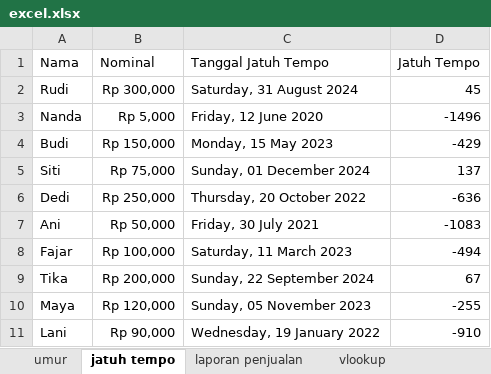
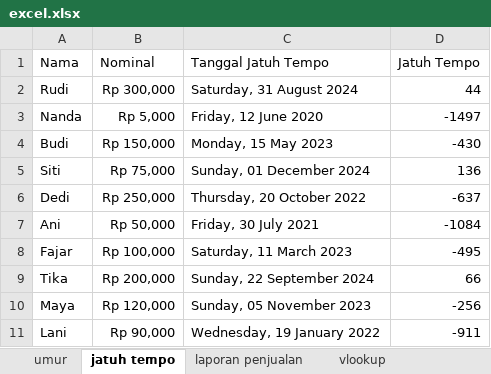
Before and after one commit to mzaini30/komputer, an Excel workbook: excel.xlsx, sheet jatuh tempo, drawn as a sheet; values as stored, in another font and other column widths than the file's, no borders; conditional formats and table styles not drawn; the diff names each change by its address in the sheet, - before the commit and + after, or states it on an @@ line.

```diff
--- a/excel.xlsx (sheet jatuh tempo)
+++ b/excel.xlsx (sheet jatuh tempo)
-D2 (Jatuh Tempo): 45
+D2 (Jatuh Tempo): 44
-D3 (Jatuh Tempo): -1496
+D3 (Jatuh Tempo): -1497
-D4 (Jatuh Tempo): -429
+D4 (Jatuh Tempo): -430
-D5 (Jatuh Tempo): 137
+D5 (Jatuh Tempo): 136
-D6 (Jatuh Tempo): -636
+D6 (Jatuh Tempo): -637
-D7 (Jatuh Tempo): -1083
+D7 (Jatuh Tempo): -1084
-D8 (Jatuh Tempo): -494
+D8 (Jatuh Tempo): -495
-D9 (Jatuh Tempo): 67
+D9 (Jatuh Tempo): 66
-D10 (Jatuh Tempo): -255
+D10 (Jatuh Tempo): -256
-D11 (Jatuh Tempo): -910
+D11 (Jatuh Tempo): -911
```
Also changed, not shown: jadwal praktikum komputer.xlsx, 2 other files.
